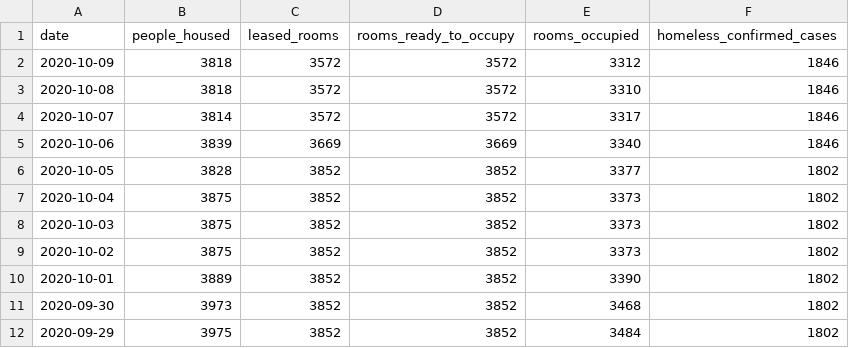
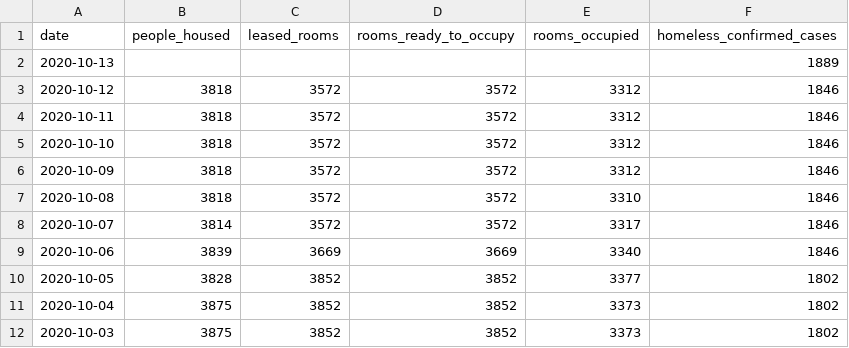
Before and after one commit to datadesk/california-coronavirus-data, a CSV file: latimes-project-roomkey-totals.csv, drawn as a sheet; only a part is shown; the shorter side is filled out with more unchanged rows.

```diff
--- a/latimes-project-roomkey-totals.csv
+++ b/latimes-project-roomkey-totals.csv
@@ -1,2 +1,6 @@
 date,people_housed,leased_rooms,rooms_ready_to_occupy,rooms_occupied,homeless_confirmed_cases
+2020-10-13,,,,,1889
+2020-10-12,3818,3572,3572,3312,1846
+2020-10-11,3818,3572,3572,3312,1846
+2020-10-10,3818,3572,3572,3312,1846
 2020-10-09,3818,3572,3572,3312,1846
```
Also changed, not shown: cdcr-prison-totals.csv, cdph-hospital-patient-county-totals.csv, 11 other files.
